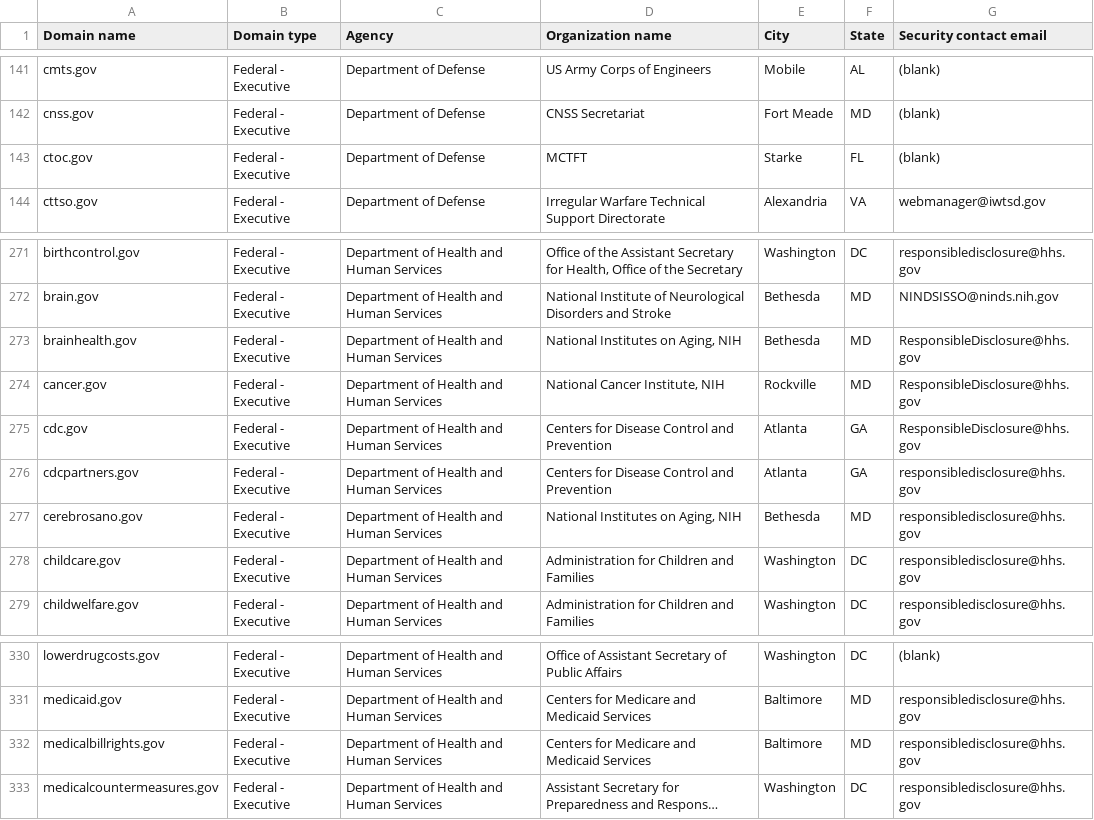
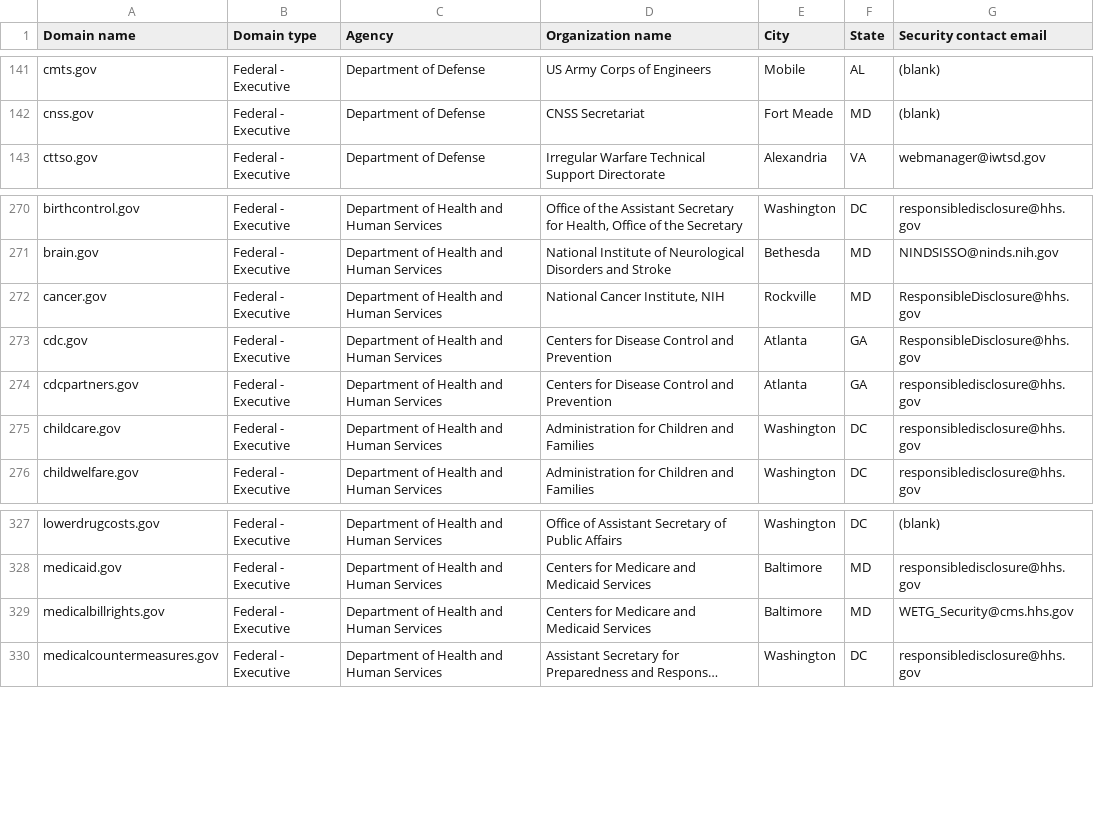
Before and after one commit to LadyPhoeynix/dotgov-data, a CSV file: current-federal.csv, drawn as a sheet; only a part is shown, gaps mark what is left out; long unchanged cells end in …; removed rows and columns are numbered as before the commit, all else as after; the diff names each change by its address in the sheet, - before the commit and + after, or states it on an @@ line.

Commit message:
Flat: latest data (2025-05-01T06:37:40.523Z) {   "date": "2025-05-01T06:37:40.523Z",   "files": [     {       "name": "current-federal.csv",       "deltaBytes": -390,       "source": "https://manage.get.gov/api/v1/get-report/current-federal"     },     {       "name": "current-full.csv",       "deltaBytes": 530,       "source": "https://manage.get.gov/api/v1/get-report/current-full"     }   ] }

```diff
--- a/current-federal.csv
+++ b/current-federal.csv
-row 143: ctoc.gov | Federal - Executive | Department of Defense | MCTFT | Starke | FL | (blank)
-row 273: brainhealth.gov | Federal - Executive | Department of Health and Human Services | National Institutes on Aging, NIH | Bethesda | MD | ResponsibleDisclosure@hhs.gov
-row 277: cerebrosano.gov | Federal - Executive | Department of Health and Human Services | National Institutes on Aging, NIH | Bethesda | MD | responsibledisclosure@hhs.gov
-G329 (Security contact email): responsibledisclosure@hhs.gov
+G329 (Security contact email): WETG_Security@cms.hhs.gov
```
Also changed, not shown: 1 other file.
